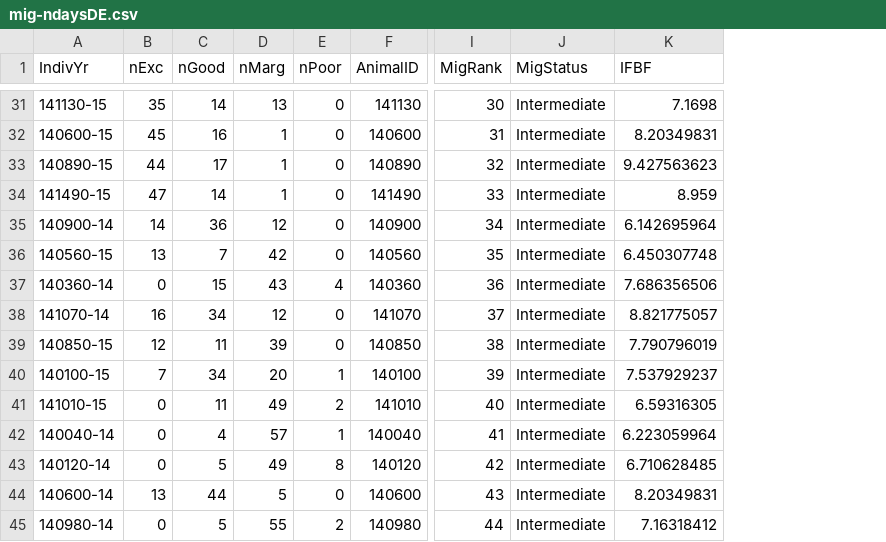
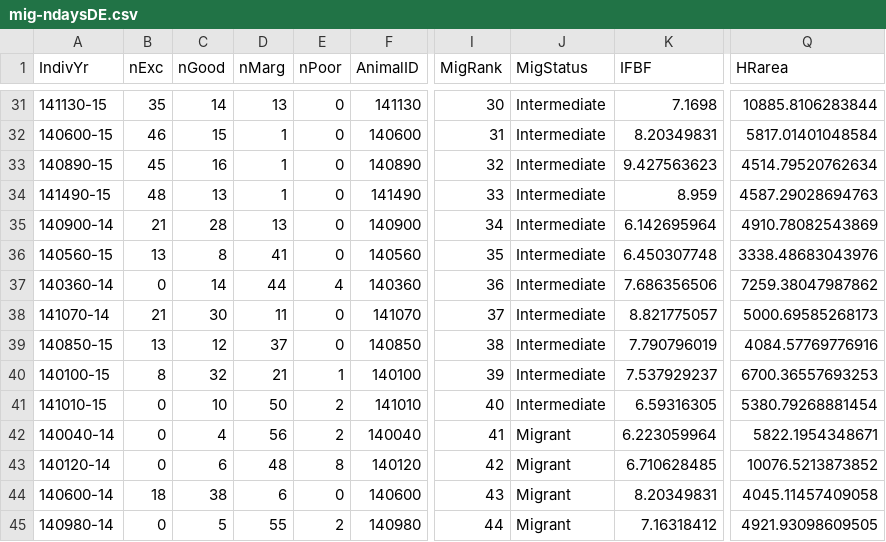
Before and after one commit to kjbark3r/Nutrition, a CSV file: mig-ndaysDE.csv, drawn as a sheet; only a part is shown, gaps mark what is left out; the diff covers the shown part only; the diff names each change by its address in the sheet, - before the commit and + after, or states it on an @@ line.

Commit message:
Added abundance models , FN, and HR area. Slightly changed definitions of migrant and foraging times.

```diff
--- a/mig-ndaysDE.csv
+++ b/mig-ndaysDE.csv
+column Q (HRarea), rows 31-45: 10885.8106283844 | 5817.01401048584 | 4514.79520762634 | 4587.29028694763 | 4910.78082543869 | 3338.48683043976 | 7259.38047987862 | 5000.69585268173 | 4084.57769776916 | 6700.36557693253 | 5380.79268881454 | 5822.1954348671 | 10076.5213873852 | 4045.11457409058 | 4921.93098609505
-B32 (nExc): 45
+B32 (nExc): 46
-C32 (nGood): 16
+C32 (nGood): 15
-B33 (nExc): 44
+B33 (nExc): 45
-C33 (nGood): 17
+C33 (nGood): 16
-B34 (nExc): 47
+B34 (nExc): 48
-C34 (nGood): 14
+C34 (nGood): 13
-B35 (nExc): 14
+B35 (nExc): 21
-C35 (nGood): 36
+C35 (nGood): 28
-D35 (nMarg): 12
+D35 (nMarg): 13
-C36 (nGood): 7
+C36 (nGood): 8
-D36 (nMarg): 42
+D36 (nMarg): 41
-C37 (nGood): 15
+C37 (nGood): 14
-D37 (nMarg): 43
+D37 (nMarg): 44
-B38 (nExc): 16
+B38 (nExc): 21
-C38 (nGood): 34
+C38 (nGood): 30
-D38 (nMarg): 12
+D38 (nMarg): 11
-B39 (nExc): 12
+B39 (nExc): 13
-C39 (nGood): 11
+C39 (nGood): 12
-D39 (nMarg): 39
+D39 (nMarg): 37
-B40 (nExc): 7
+B40 (nExc): 8
-C40 (nGood): 34
+C40 (nGood): 32
-D40 (nMarg): 20
+D40 (nMarg): 21
-C41 (nGood): 11
+C41 (nGood): 10
-D41 (nMarg): 49
+D41 (nMarg): 50
-D42 (nMarg): 57
+D42 (nMarg): 56
-E42 (nPoor): 1
+E42 (nPoor): 2
-J42:J45 (MigStatus): Intermediate
+J42:J45 (MigStatus): Migrant
-C43 (nGood): 5
+C43 (nGood): 6
-D43 (nMarg): 49
+D43 (nMarg): 48
-B44 (nExc): 13
+B44 (nExc): 18
-C44 (nGood): 44
+C44 (nGood): 38
-D44 (nMarg): 5
+D44 (nMarg): 6
```
Also changed, not shown: 121 edited cells elsewhere in this file, avg-daily-de.csv, migstatus.csv, 12 other files.
